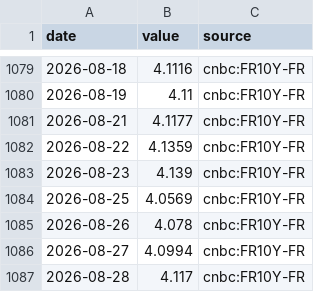
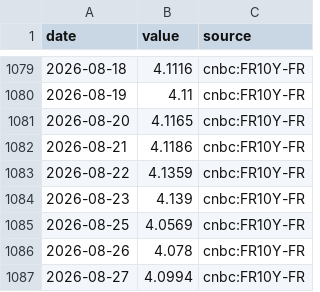
Before and after one commit to charlestseng777/UK-inflation-and-monetary-policy, a CSV file: macro/data/export/history/FR10Y.csv, drawn as a sheet; only a part is shown, gaps mark what is left out; the shorter side is filled out with more unchanged rows.

```diff
--- a/macro/data/export/history/FR10Y.csv
+++ b/macro/data/export/history/FR10Y.csv
@@ -1080,3 +1080,4 @@ date,value,source
 2026-08-19,4.11,cnbc:FR10Y-FR
-2026-08-21,4.1177,cnbc:FR10Y-FR
+2026-08-20,4.1165,cnbc:FR10Y-FR
+2026-08-21,4.1186,cnbc:FR10Y-FR
 2026-08-22,4.1359,cnbc:FR10Y-FR
```
Also changed, not shown: macro/data/export/history/ES10Y.csv, 2 other files.
